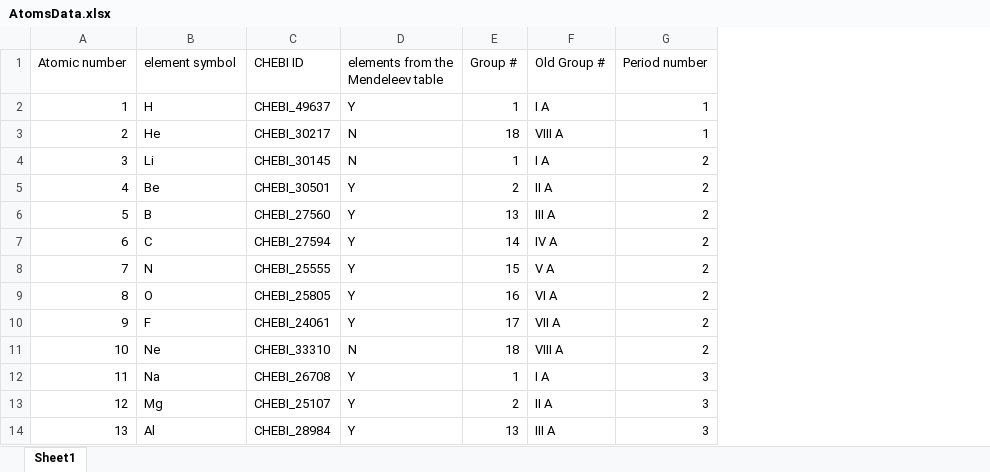
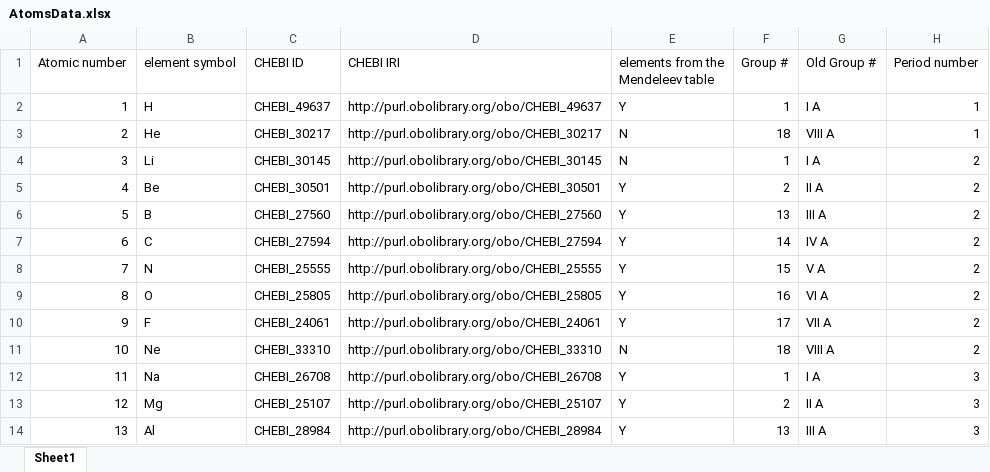
Before and after one commit to ontologyofchemicalelements/OCE, an Excel workbook: src/docs/AtomsData.xlsx, sheet Sheet1, drawn as a sheet; only a part is shown; values as stored, in another font and other column widths than the file's, no borders; the diff names each change by its address in the sheet, - before the commit and + after, or states it on an @@ line.

Commit message:
Clean up data and OCE ontology - Kaiyong and Oliver

```diff
--- a/src/docs/AtomsData.xlsx (sheet Sheet1)
+++ b/src/docs/AtomsData.xlsx (sheet Sheet1)
+column D (CHEBI IRI), rows 2-14: http://purl.obolibrary.org/obo/CHEBI_49637 | http://purl.obolibrary.org/obo/CHEBI_30217 | http://purl.obolibrary.org/obo/CHEBI_30145 | http://purl.obolibrary.org/obo/CHEBI_30501 | http://purl.obolibrary.org/obo/CHEBI_27560 | http://purl.obolibrary.org/obo/CHEBI_27594 | http://purl.obolibrary.org/obo/CHEBI_25555 | http://purl.obolibrary.org/obo/CHEBI_25805 | http://purl.obolibrary.org/obo/CHEBI_24061 | http://purl.obolibrary.org/obo/CHEBI_33310 | http://purl.obolibrary.org/obo/CHEBI_26708 | http://purl.obolibrary.org/obo/CHEBI_25107 | http://purl.obolibrary.org/obo/CHEBI_28984
```
Also changed, not shown: 1 other file.
